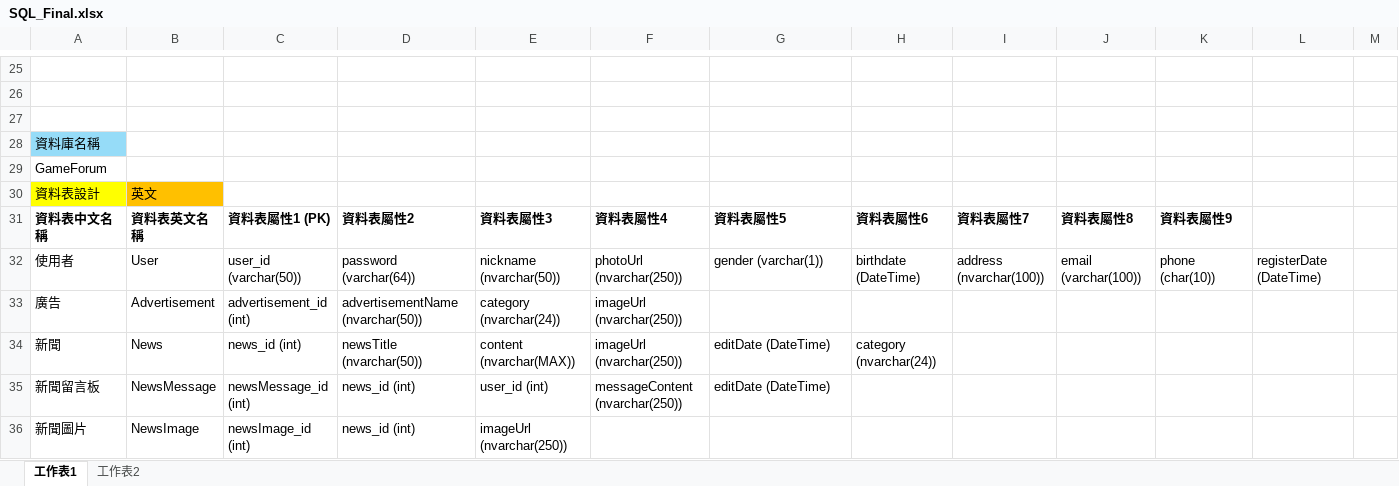
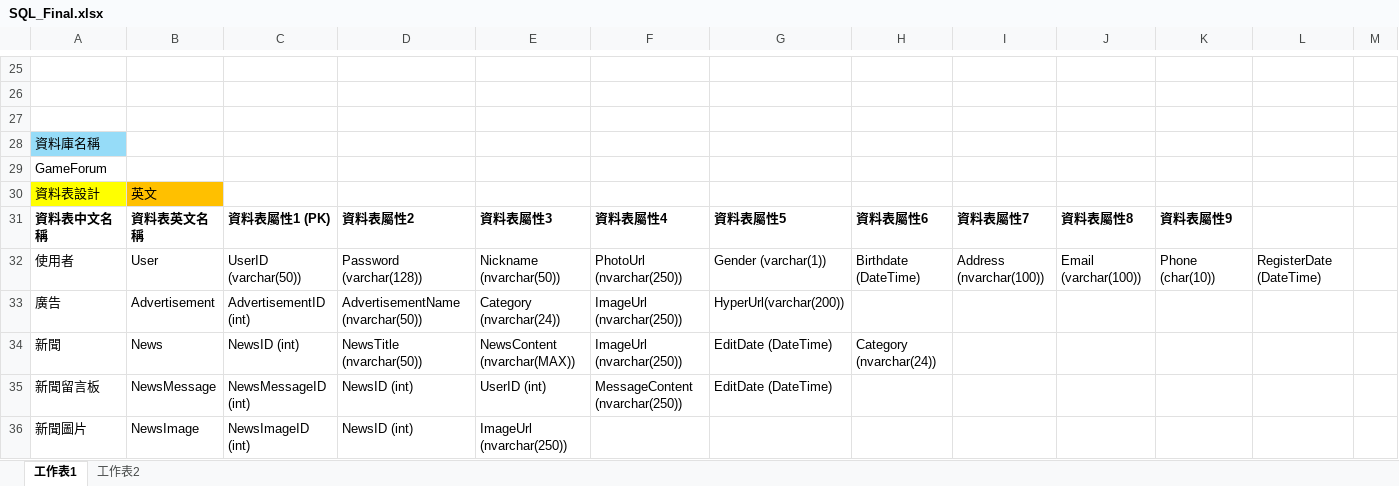
Before and after one commit to tim93009/FinalProject_GameForum, an Excel workbook: docs/database/Final/SQL_Final.xlsx, sheet 工作表1, drawn as a sheet; only a part is shown, gaps mark what is left out; values as stored, in another font and other column widths than the file's, no borders; the diff covers the shown part only; the diff names each change by its address in the sheet, - before the commit and + after, or states it on an @@ line.

```diff
--- a/docs/database/Final/SQL_Final.xlsx (sheet 工作表1)
+++ b/docs/database/Final/SQL_Final.xlsx (sheet 工作表1)
-C32: user_id (varchar(50))
+C32: UserID (varchar(50))
-D32: password (varchar(64))
+D32: Password (varchar(128))
-E32: nickname (nvarchar(50))
+E32: Nickname (nvarchar(50))
-F32: photoUrl (nvarchar(250))
+F32: PhotoUrl (nvarchar(250))
-G32: gender (varchar(1))
+G32: Gender (varchar(1))
-H32: birthdate (DateTime)
+H32: Birthdate (DateTime)
-I32: address (nvarchar(100))
+I32: Address (nvarchar(100))
-J32: email (varchar(100))
+J32: Email (varchar(100))
-K32: phone (char(10))
+K32: Phone (char(10))
-L32: registerDate (DateTime)
+L32: RegisterDate (DateTime)
-C33: advertisement_id (int)
+C33: AdvertisementID (int)
-D33: advertisementName (nvarchar(50))
+D33: AdvertisementName (nvarchar(50))
-E33: category (nvarchar(24))
+E33: Category (nvarchar(24))
-F33:F34: imageUrl (nvarchar(250))
+F33:F34: ImageUrl (nvarchar(250))
-G33: (empty)
+G33: HyperUrl(varchar(200))
-C34: news_id (int)
+C34: NewsID (int)
-D34: newsTitle (nvarchar(50))
+D34: NewsTitle (nvarchar(50))
-E34: content (nvarchar(MAX))
+E34: NewsContent (nvarchar(MAX))
-G34:G35: editDate (DateTime)
+G34:G35: EditDate (DateTime)
-H34: category (nvarchar(24))
+H34: Category (nvarchar(24))
-C35: newsMessage_id (int)
+C35: NewsMessageID (int)
-D35:D36: news_id (int)
+D35:D36: NewsID (int)
-E35: user_id (int)
+E35: UserID (int)
-F35: messageContent (nvarchar(250))
+F35: MessageContent (nvarchar(250))
-C36: newsImage_id (int)
+C36: NewsImageID (int)
-E36: imageUrl (nvarchar(250))
+E36: ImageUrl (nvarchar(250))
```
Also changed, not shown: 73 edited cells elsewhere in this sheet, 1 other file.
